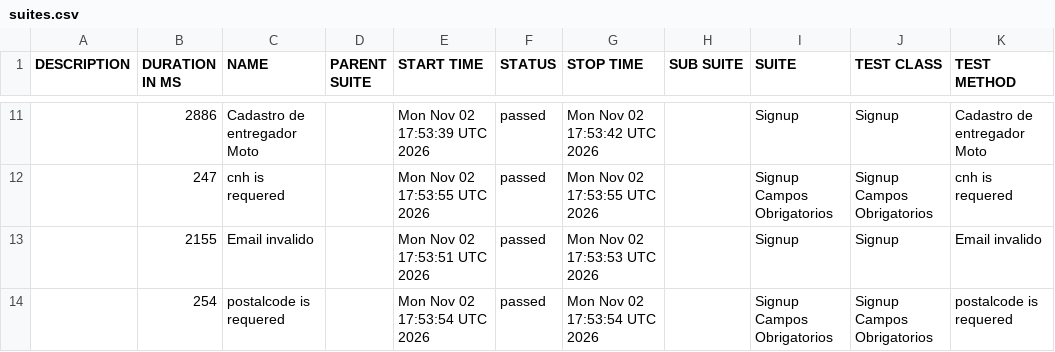
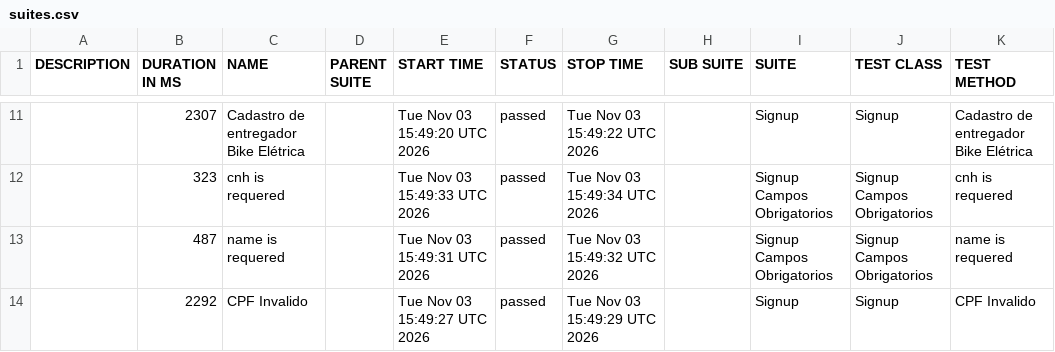
Before and after one commit to diegobbarbosa09/buger-eats-cypress, a CSV file: data/suites.csv, drawn as a sheet; only a part is shown, gaps mark what is left out; the diff covers the shown part only.

```diff
--- a/data/suites.csv
+++ b/data/suites.csv
@@ -11,4 +11,4 @@
-"","2886","Cadastro de entregador Moto","","Mon Nov 02 17:53:39 UTC 2026","passed","Mon Nov 02 17:53:42 UTC 2026","","Signup","Signup","Cadastro de entregador Moto"
-"","247","cnh is requered","","Mon Nov 02 17:53:55 UTC 2026","passed","Mon Nov 02 17:53:55 UTC 2026","","Signup Campos Obrigatorios","Signup Campos Obrigatorios","cnh is requered"
-"","2155","Email invalido","","Mon Nov 02 17:53:51 UTC 2026","passed","Mon Nov 02 17:53:53 UTC 2026","","Signup","Signup","Email invalido"
-"","254","postalcode is requered","","Mon Nov 02 17:53:54 UTC 2026","passed","Mon Nov 02 17:53:54 UTC 2026","","Signup Campos Obrigatorios","Signup Campos Obrigatorios","postalcode is requered"
+"","2307","Cadastro de entregador Bike Elétrica","","Tue Nov 03 15:49:20 UTC 2026","passed","Tue Nov 03 15:49:22 UTC 2026","","Signup","Signup","Cadastro de entregador Bike Elétrica"
+"","323","cnh is requered","","Tue Nov 03 15:49:33 UTC 2026","passed","Tue Nov 03 15:49:34 UTC 2026","","Signup Campos Obrigatorios","Signup Campos Obrigatorios","cnh is requered"
+"","487","name is requered","","Tue Nov 03 15:49:31 UTC 2026","passed","Tue Nov 03 15:49:32 UTC 2026","","Signup Campos Obrigatorios","Signup Campos Obrigatorios","name is requered"
+"","2292","CPF Invalido","","Tue Nov 03 15:49:27 UTC 2026","passed","Tue Nov 03 15:49:29 UTC 2026","","Signup","Signup","CPF Invalido"
```
Also changed, not shown: 4 added rows, 4 removed rows and 21 edited cells elsewhere in this file, 40 other files.
